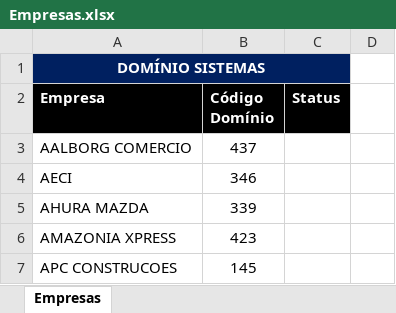
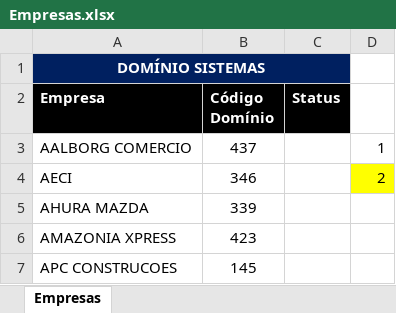
Before and after one commit to Nando2003/aprendizado-web-scraping-2, an Excel workbook: excel_files/Empresas.xlsx, sheet Empresas, drawn as a sheet; only a part is shown; values as stored, in another font and other column widths than the file's, no borders; the diff names each change by its address in the sheet, - before the commit and + after, or states it on an @@ line.

```diff
--- a/excel_files/Empresas.xlsx (sheet Empresas)
+++ b/excel_files/Empresas.xlsx (sheet Empresas)
-D3: (empty)
+D3: 1
-D4: (empty)
+D4: 2
-D4 fill: none
+D4 fill: #FFFF00
```
Also changed, not shown: 6 other files.
